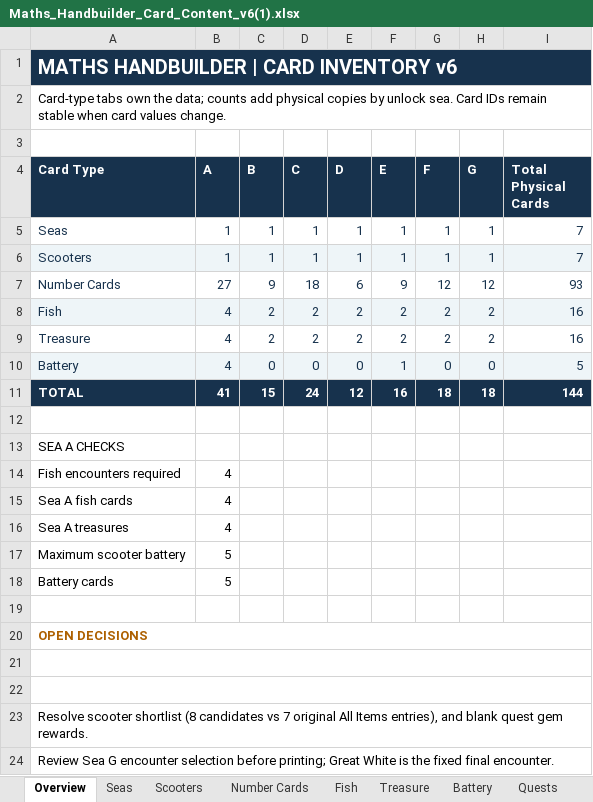
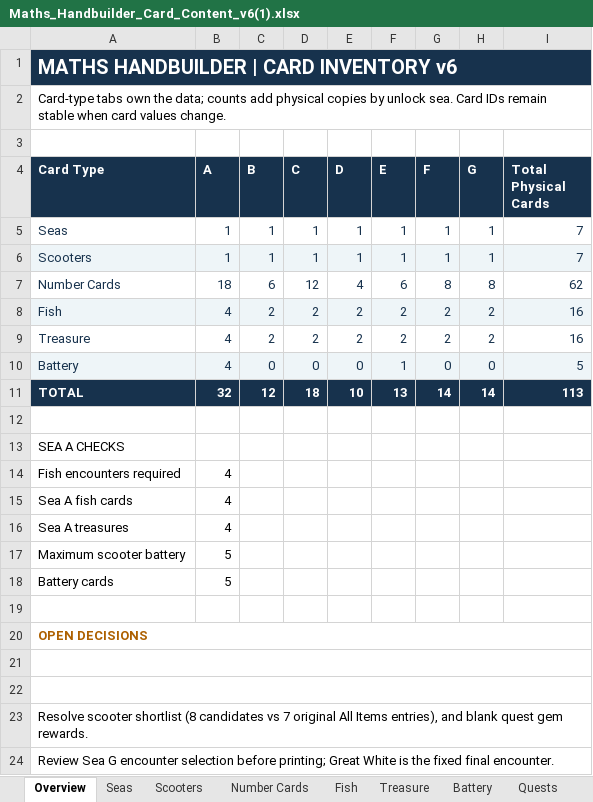
Before and after one commit to joerae/mathshand, an Excel workbook: data/Maths_Handbuilder_Card_Content_v6(1).xlsx, sheet Overview, drawn as a sheet; values as stored, in another font and other column widths than the file's, no borders; charts and pictures not drawn; the diff names each change by its address in the sheet, - before the commit and + after, or states it on an @@ line.

```diff
--- a/data/Maths_Handbuilder_Card_Content_v6(1).xlsx (sheet Overview)
+++ b/data/Maths_Handbuilder_Card_Content_v6(1).xlsx (sheet Overview)
-B7 (A): 27
+B7 (A): 18
-C7 (B): 9
+C7 (B): 6
-D7 (C): 18
+D7 (C): 12
-E7 (D): 6
+E7 (D): 4
-F7 (E): 9
+F7 (E): 6
-G7 (F): 12
+G7 (F): 8
-H7 (G): 12
+H7 (G): 8
-I7 (Total Physical Cards): 93
+I7 (Total Physical Cards): 62
-B11 (A): 41
+B11 (A): 32
-C11 (B): 15
+C11 (B): 12
-D11 (C): 24
+D11 (C): 18
-E11 (D): 12
+E11 (D): 10
-F11 (E): 16
+F11 (E): 13
-G11 (F): 18
+G11 (F): 14
-H11 (G): 18
+H11 (G): 14
-I11 (Total Physical Cards): 144
+I11 (Total Physical Cards): 113
```
Also changed, not shown: sheet Number Cards, sheet Seas, sheet Fish, sheet Scooters, 6 other files.
